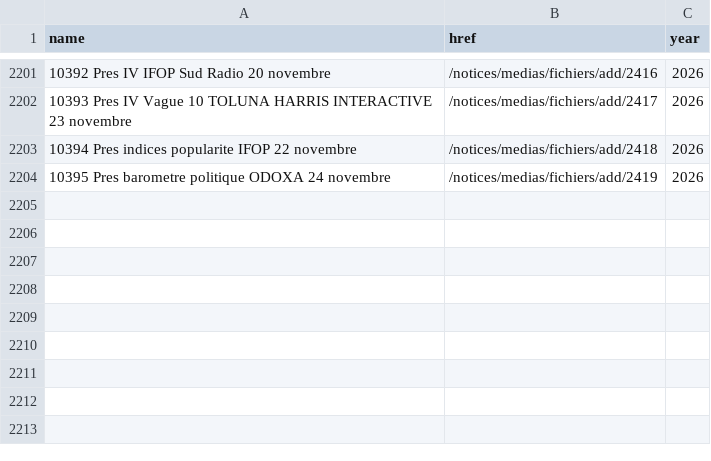
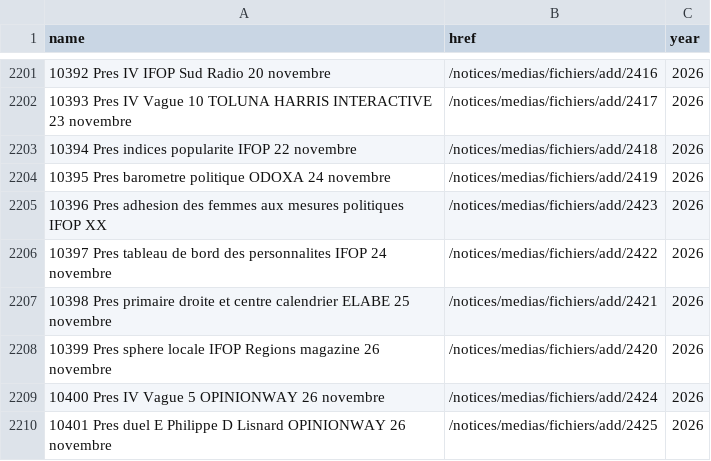
Before and after one commit to nsppolls/sondages-commission-index, a CSV file: base.csv, drawn as a sheet; only a part is shown, gaps mark what is left out.

```diff
--- a/base.csv
+++ b/base.csv
@@ -2204 +2204,7 @@ name,href,year
 10395 Pres barometre politique ODOXA 24 novembre,/notices/medias/fichiers/add/2419,2026
+10396 Pres adhesion des femmes aux mesures politiques IFOP XX,/notices/medias/fichiers/add/2423,2026
+10397 Pres tableau de bord des personnalites IFOP 24 novembre,/notices/medias/fichiers/add/2422,2026
+10398 Pres primaire droite et centre calendrier ELABE 25 novembre,/notices/medias/fichiers/add/2421,2026
+10399 Pres sphere locale IFOP Regions magazine 26 novembre,/notices/medias/fichiers/add/2420,2026
+10400 Pres IV Vague 5 OPINIONWAY 26 novembre,/notices/medias/fichiers/add/2424,2026
+10401 Pres duel E Philippe D Lisnard OPINIONWAY 26 novembre,/notices/medias/fichiers/add/2425,2026
```
Also changed, not shown: files.csv, 7 other files.
